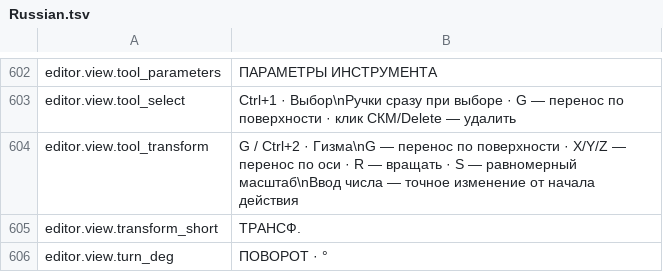
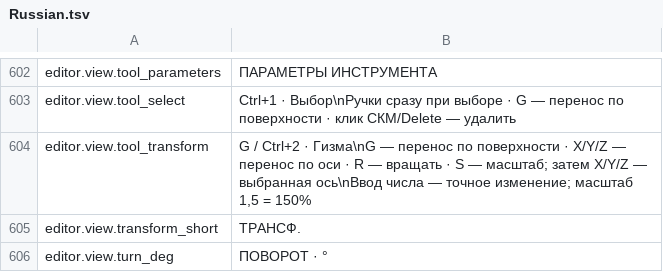
Before and after one commit to MaikiOS/BuildWorks, a TSV file: src/BuildWorks/Translations/Russian.tsv, drawn as a sheet; only a part is shown, gaps mark what is left out.

```diff
--- a/src/BuildWorks/Translations/Russian.tsv
+++ b/src/BuildWorks/Translations/Russian.tsv
@@ -603,3 +603,3 @@ editor.view.tool_parameters	ПАРАМЕТРЫ ИНСТРУМЕНТА
 editor.view.tool_select	Ctrl+1 · Выбор\nРучки сразу при выборе · G — перенос по поверхности · клик СКМ/Delete — удалить
-editor.view.tool_transform	G / Ctrl+2 · Гизма\nG — перенос по поверхности · X/Y/Z — перенос по оси · R — вращать · S — равномерный масштаб\nВвод числа — точное изменение от начала действия
+editor.view.tool_transform	G / Ctrl+2 · Гизма\nG — перенос по поверхности · X/Y/Z — перенос по оси · R — вращать · S — масштаб; затем X/Y/Z — выбранная ось\nВвод числа — точное изменение; масштаб 1,5 = 150%
 editor.view.transform_short	ТРАНСФ.
```
Also changed, not shown: src/BuildWorks/Translations/English.tsv, 8 other files.
